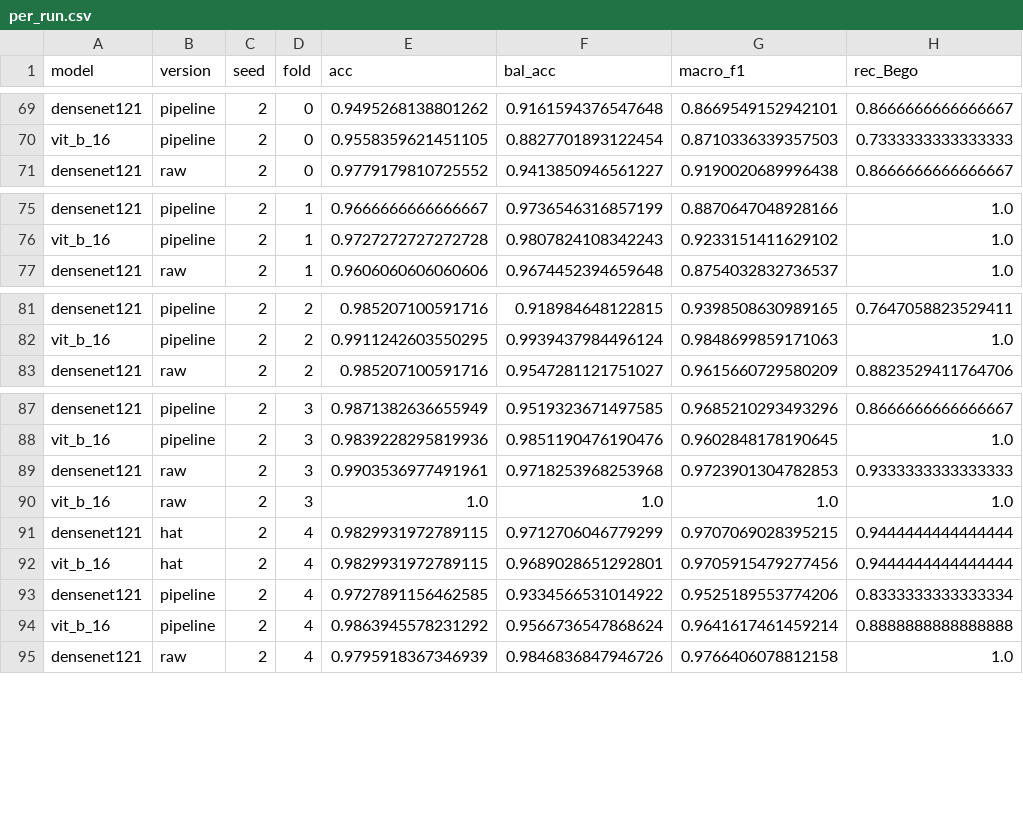
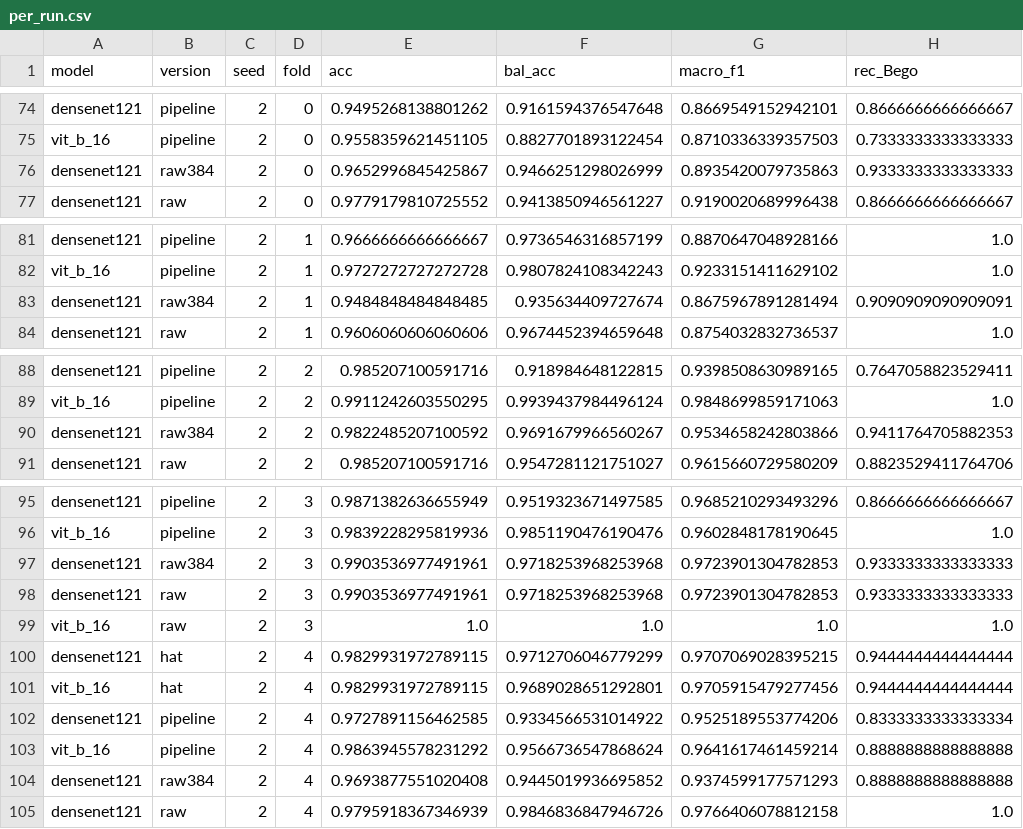
Before and after one commit to Emsh1379/dental-implant-brand-classification, a CSV file: backup/report_seeds/per_run.csv, drawn as a sheet; only a part is shown, gaps mark what is left out; the diff covers the shown part only; the diff names each change by its address in the sheet, - before the commit and + after, or states it on an @@ line.

Commit message:
Seeds: DenseNet121 raw 384 px seeds 1 and 2, same-seed control re-runs; 384 px shows no gain over 224 px

```diff
--- a/backup/report_seeds/per_run.csv
+++ b/backup/report_seeds/per_run.csv
+row 76: densenet121 | raw384 | 2 | 0 | 0.9652996845425867 | 0.9466251298026999 | 0.8935420079735863 | 0.9333333333333333
+row 83: densenet121 | raw384 | 2 | 1 | 0.9484848484848485 | 0.935634409727674 | 0.8675967891281494 | 0.9090909090909091
+row 90: densenet121 | raw384 | 2 | 2 | 0.9822485207100592 | 0.9691679966560267 | 0.9534658242803866 | 0.9411764705882353
+row 97: densenet121 | raw384 | 2 | 3 | 0.9903536977491961 | 0.9718253968253968 | 0.9723901304782853 | 0.9333333333333333
+row 104: densenet121 | raw384 | 2 | 4 | 0.9693877551020408 | 0.9445019936695852 | 0.9374599177571293 | 0.8888888888888888
```
Also changed, not shown: 5 added rows elsewhere in this file, backup/report_seeds/comparisons.csv, backup/report_seeds/summary.csv, 29 other files.
